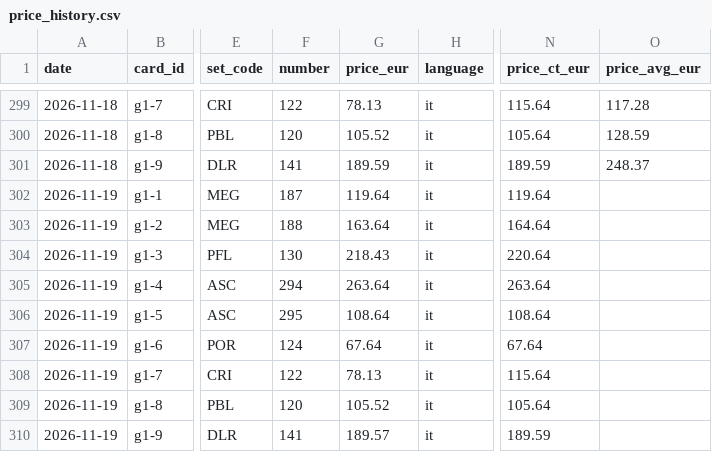
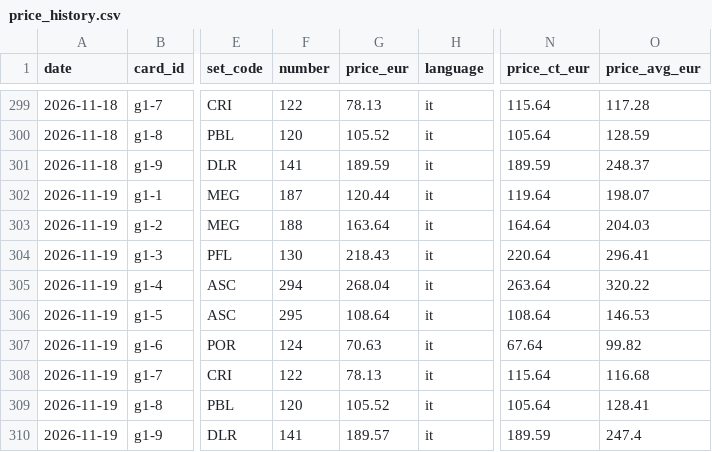
Before and after one commit to ixion89-cpu/pokemon-wishlist-data, a CSV file: data/collections/gold/price_history.csv, drawn as a sheet; only a part is shown, gaps mark what is left out; the diff names each change by its address in the sheet, - before the commit and + after, or states it on an @@ line.

```diff
--- a/data/collections/gold/price_history.csv
+++ b/data/collections/gold/price_history.csv
-G302 (price_eur): 119.64
+G302 (price_eur): 120.44
-O302 (price_avg_eur): (empty)
+O302 (price_avg_eur): 198.07
-O303 (price_avg_eur): (empty)
+O303 (price_avg_eur): 204.03
-O304 (price_avg_eur): (empty)
+O304 (price_avg_eur): 296.41
-G305 (price_eur): 263.64
+G305 (price_eur): 268.04
-O305 (price_avg_eur): (empty)
+O305 (price_avg_eur): 320.22
-O306 (price_avg_eur): (empty)
+O306 (price_avg_eur): 146.53
-G307 (price_eur): 67.64
+G307 (price_eur): 70.63
-O307 (price_avg_eur): (empty)
+O307 (price_avg_eur): 99.82
-O308 (price_avg_eur): (empty)
+O308 (price_avg_eur): 116.68
-O309 (price_avg_eur): (empty)
+O309 (price_avg_eur): 128.41
-O310 (price_avg_eur): (empty)
+O310 (price_avg_eur): 247.4
```
Also changed, not shown: data/collections/vintage/price_history.csv, data/collections/vintage/wishlist.csv, 9 other files.
